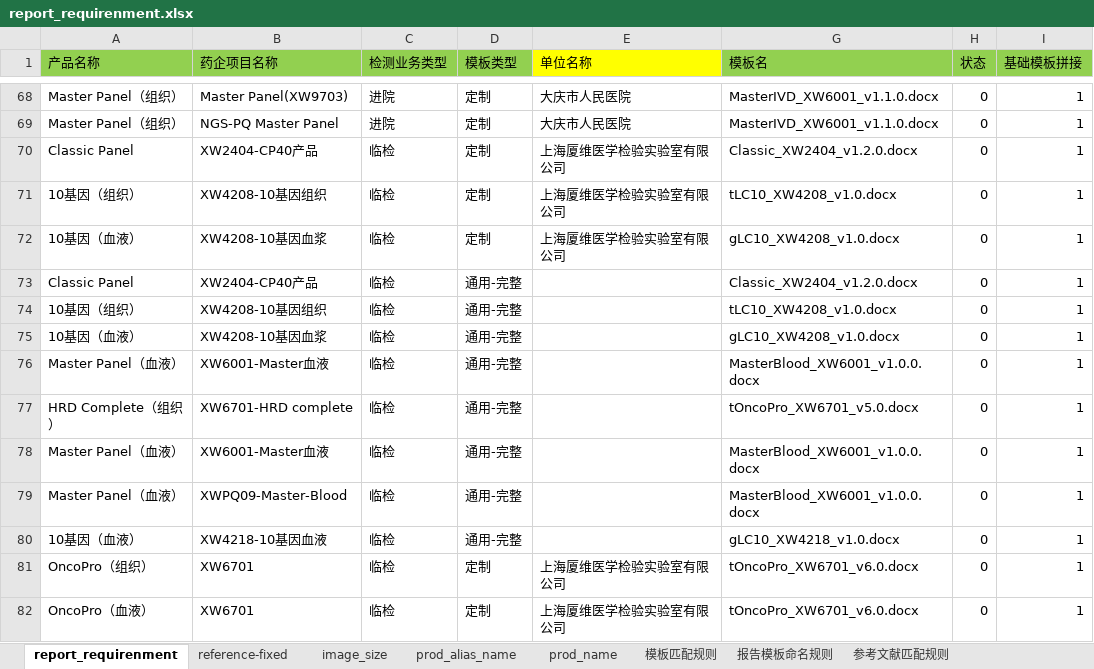
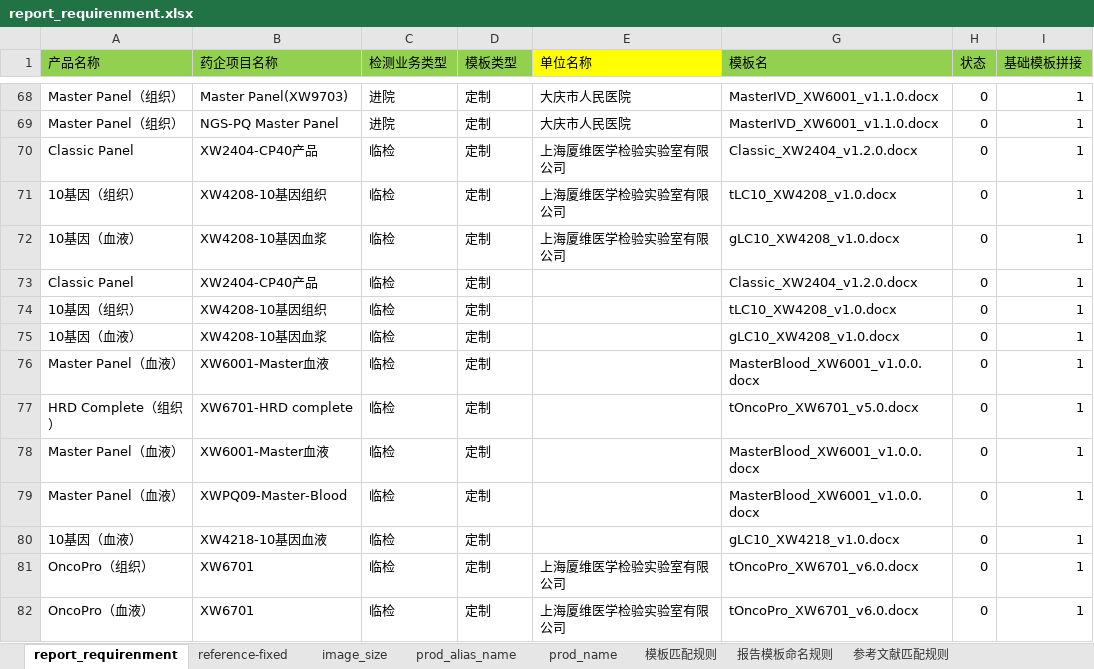
Before and after one commit to JMCinJiangSu/LIMS-ARAS, an Excel workbook: config/report_requirenment.xlsx, sheet report_requirenment, drawn as a sheet; only a part is shown, gaps mark what is left out; values as stored, in another font and other column widths than the file's, no borders; the diff covers the shown part only; the diff names each change by its address in the sheet, - before the commit and + after, or states it on an @@ line.

```diff
--- a/config/report_requirenment.xlsx (sheet report_requirenment)
+++ b/config/report_requirenment.xlsx (sheet report_requirenment)
-D73:D80 (模板类型): 通用-完整
+D73:D80 (模板类型): 定制
```
Also changed, not shown: 5 added rows and 12 edited cells elsewhere in this sheet, 17 other files.
